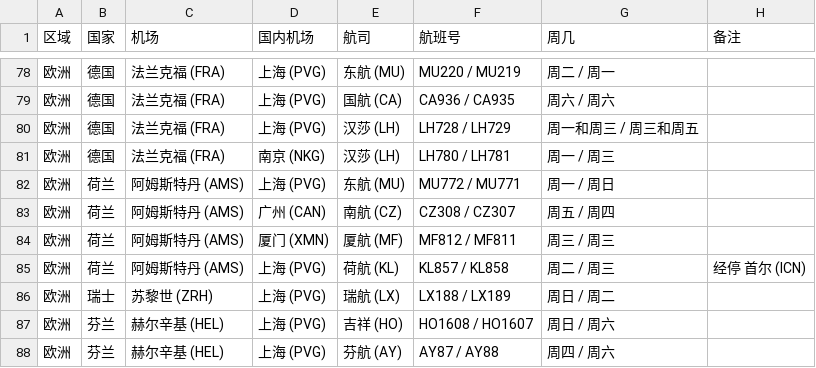
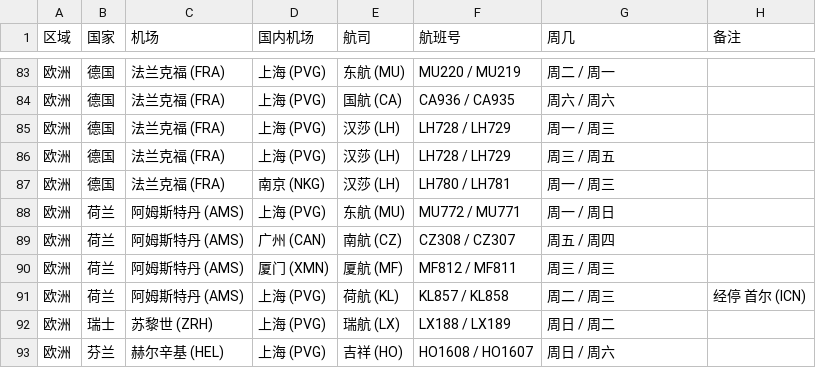
Before and after one commit to USCreditCardGuide/airlines-to-china-covid-19, a CSV file: airlines.csv, drawn as a sheet; only a part is shown, gaps mark what is left out; the shorter side is filled out with more unchanged rows; the diff covers the shown part only.

```diff
--- a/airlines.csv
+++ b/airlines.csv
@@ -79,3 +84,4 @@
 欧洲,德国,法兰克福 (FRA),上海 (PVG),国航 (CA),CA936 / CA935,周六 / 周六,
-欧洲,德国,法兰克福 (FRA),上海 (PVG),汉莎 (LH),LH728 / LH729,周一和周三 / 周三和周五,
+欧洲,德国,法兰克福 (FRA),上海 (PVG),汉莎 (LH),LH728 / LH729,周一 / 周三,
+欧洲,德国,法兰克福 (FRA),上海 (PVG),汉莎 (LH),LH728 / LH729,周三 / 周五,
 欧洲,德国,法兰克福 (FRA),南京 (NKG),汉莎 (LH),LH780 / LH781,周一 / 周三,
```
Also changed, not shown: 6 added rows and 6 edited cells elsewhere in this file.
